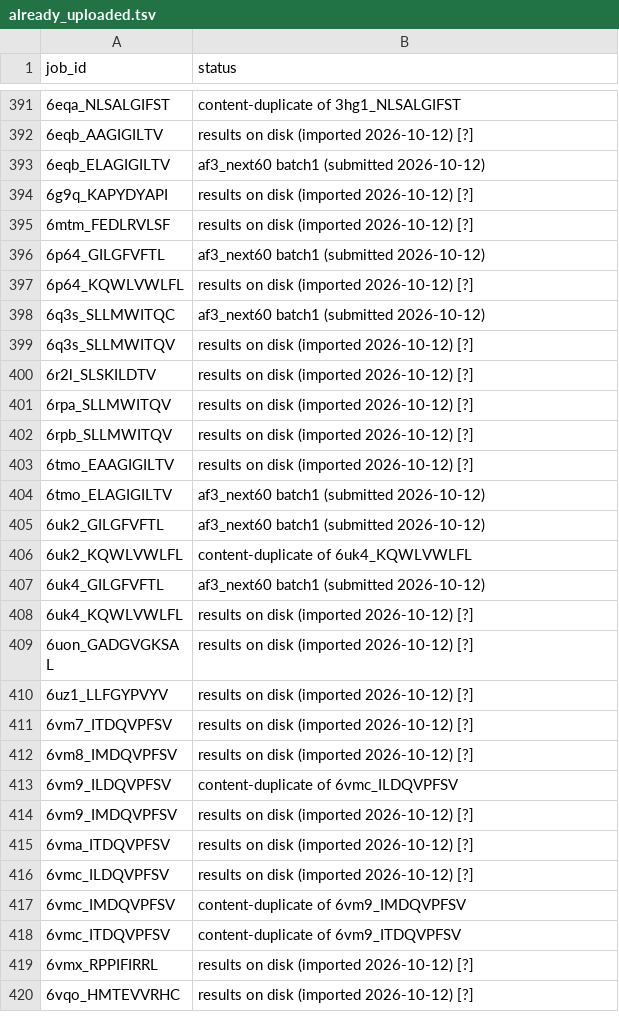
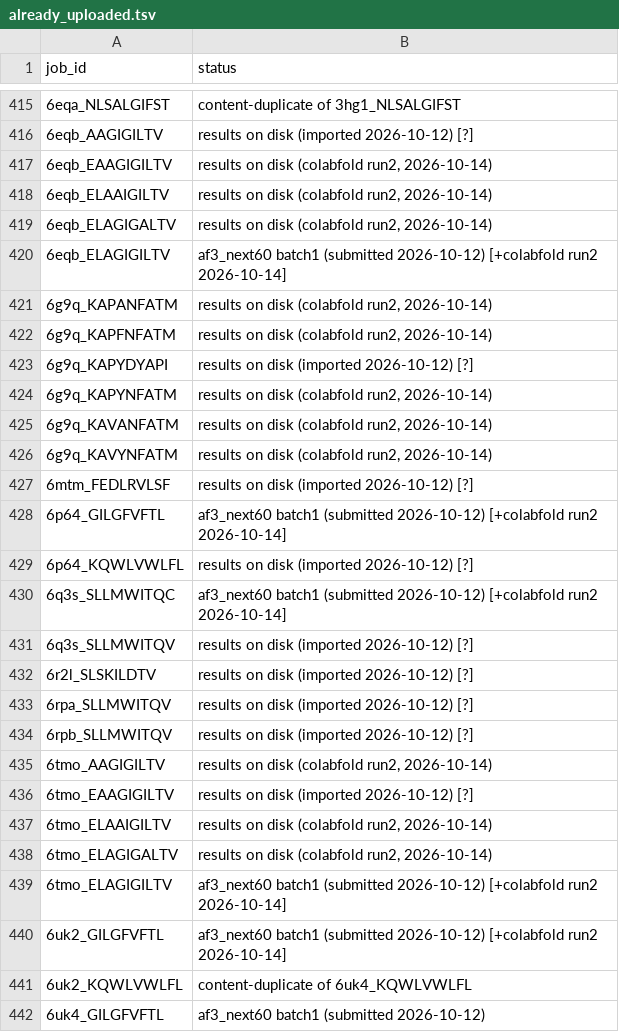
Before and after one commit to QianRongAn/meta-acdc-compute, a TSV file: af3_pending_upload/already_uploaded.tsv, drawn as a sheet; only a part is shown, gaps mark what is left out; the shorter side is filled out with more unchanged rows; the diff covers the shown part only.

Commit message:
2026-10-14 ColabFold run2 回收(85): 导入+5-seed DA 打分+台账+文档;两批 172 个全部完成

```diff
--- a/af3_pending_upload/already_uploaded.tsv
+++ b/af3_pending_upload/already_uploaded.tsv
@@ -392,8 +416,16 @@ job_id	status
 6eqb_AAGIGILTV	results on disk (imported 2026-10-12) [?]
-6eqb_ELAGIGILTV	af3_next60 batch1 (submitted 2026-10-12)
+6eqb_EAAGIGILTV	results on disk (colabfold run2, 2026-10-14)
+6eqb_ELAAIGILTV	results on disk (colabfold run2, 2026-10-14)
+6eqb_ELAGIGALTV	results on disk (colabfold run2, 2026-10-14)
+6eqb_ELAGIGILTV	af3_next60 batch1 (submitted 2026-10-12) [+colabfold run2 2026-10-14]
+6g9q_KAPANFATM	results on disk (colabfold run2, 2026-10-14)
+6g9q_KAPFNFATM	results on disk (colabfold run2, 2026-10-14)
 6g9q_KAPYDYAPI	results on disk (imported 2026-10-12) [?]
+6g9q_KAPYNFATM	results on disk (colabfold run2, 2026-10-14)
+6g9q_KAVANFATM	results on disk (colabfold run2, 2026-10-14)
+6g9q_KAVYNFATM	results on disk (colabfold run2, 2026-10-14)
 6mtm_FEDLRVLSF	results on disk (imported 2026-10-12) [?]
-6p64_GILGFVFTL	af3_next60 batch1 (submitted 2026-10-12)
+6p64_GILGFVFTL	af3_next60 batch1 (submitted 2026-10-12) [+colabfold run2 2026-10-14]
 6p64_KQWLVWLFL	results on disk (imported 2026-10-12) [?]
-6q3s_SLLMWITQC	af3_next60 batch1 (submitted 2026-10-12)
+6q3s_SLLMWITQC	af3_next60 batch1 (submitted 2026-10-12) [+colabfold run2 2026-10-14]
 6q3s_SLLMWITQV	results on disk (imported 2026-10-12) [?]
@@ -402,5 +434,8 @@ job_id	status
 6rpb_SLLMWITQV	results on disk (imported 2026-10-12) [?]
+6tmo_AAGIGILTV	results on disk (colabfold run2, 2026-10-14)
 6tmo_EAAGIGILTV	results on disk (imported 2026-10-12) [?]
-6tmo_ELAGIGILTV	af3_next60 batch1 (submitted 2026-10-12)
-6uk2_GILGFVFTL	af3_next60 batch1 (submitted 2026-10-12)
+6tmo_ELAAIGILTV	results on disk (colabfold run2, 2026-10-14)
+6tmo_ELAGIGALTV	results on disk (colabfold run2, 2026-10-14)
+6tmo_ELAGIGILTV	af3_next60 batch1 (submitted 2026-10-12) [+colabfold run2 2026-10-14]
+6uk2_GILGFVFTL	af3_next60 batch1 (submitted 2026-10-12) [+colabfold run2 2026-10-14]
 6uk2_KQWLVWLFL	content-duplicate of 6uk4_KQWLVWLFL
```
Also changed, not shown: 59 added rows and 10 edited cells elsewhere in this file, data/processed/colabfold_scores_ensemble.tsv, 4 other files.
